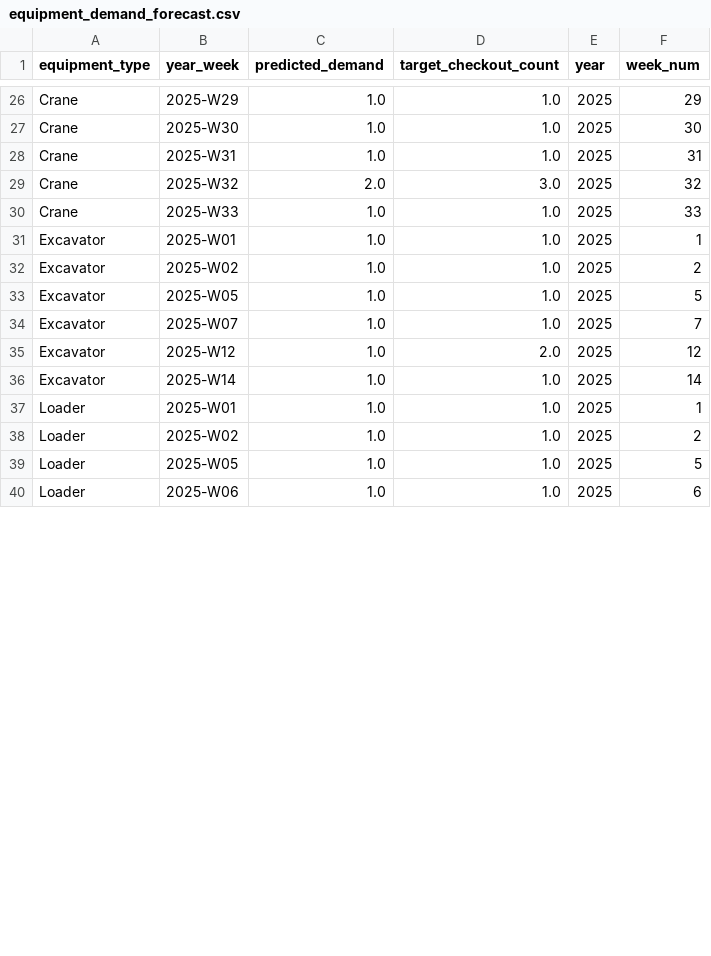
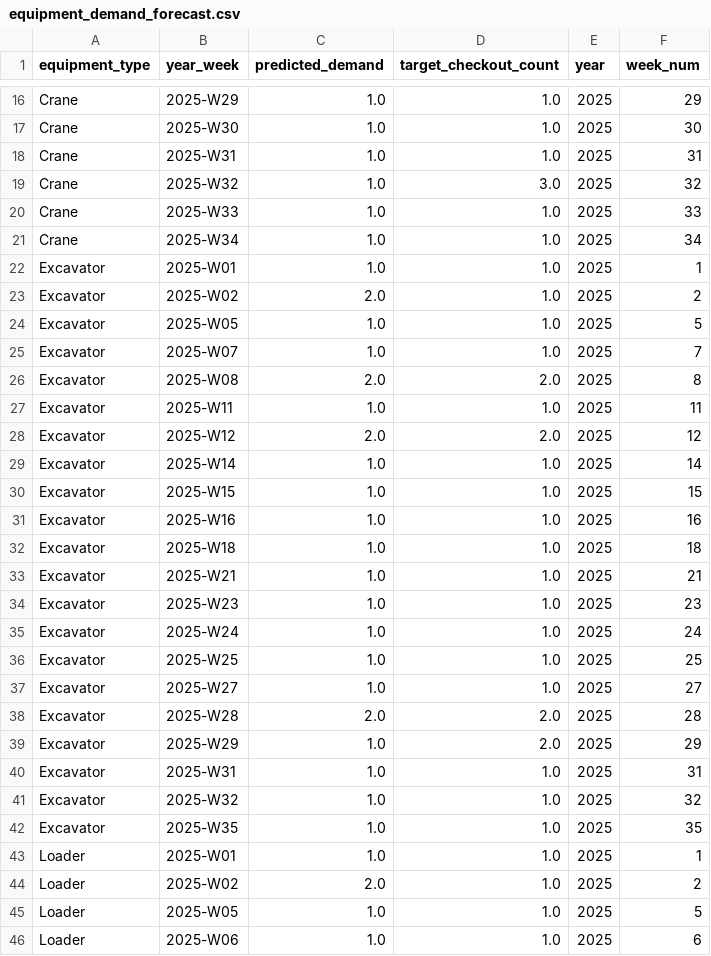
Before and after one commit to punarchakra02/cat-digital, a CSV file: catrent/forecast/equipment_demand_forecast.csv, drawn as a sheet; only a part is shown, gaps mark what is left out; the diff covers the shown part only.

```diff
--- a/catrent/forecast/equipment_demand_forecast.csv
+++ b/catrent/forecast/equipment_demand_forecast.csv
@@ -28,12 +18,28 @@ Crane,2025-W30,1.0,1.0,2025,30
 Crane,2025-W31,1.0,1.0,2025,31
-Crane,2025-W32,2.0,3.0,2025,32
+Crane,2025-W32,1.0,3.0,2025,32
 Crane,2025-W33,1.0,1.0,2025,33
+Crane,2025-W34,1.0,1.0,2025,34
 Excavator,2025-W01,1.0,1.0,2025,1
-Excavator,2025-W02,1.0,1.0,2025,2
+Excavator,2025-W02,2.0,1.0,2025,2
 Excavator,2025-W05,1.0,1.0,2025,5
 Excavator,2025-W07,1.0,1.0,2025,7
-Excavator,2025-W12,1.0,2.0,2025,12
+Excavator,2025-W08,2.0,2.0,2025,8
+Excavator,2025-W11,1.0,1.0,2025,11
+Excavator,2025-W12,2.0,2.0,2025,12
 Excavator,2025-W14,1.0,1.0,2025,14
+Excavator,2025-W15,1.0,1.0,2025,15
+Excavator,2025-W16,1.0,1.0,2025,16
+Excavator,2025-W18,1.0,1.0,2025,18
+Excavator,2025-W21,1.0,1.0,2025,21
+Excavator,2025-W23,1.0,1.0,2025,23
+Excavator,2025-W24,1.0,1.0,2025,24
+Excavator,2025-W25,1.0,1.0,2025,25
+Excavator,2025-W27,1.0,1.0,2025,27
+Excavator,2025-W28,2.0,2.0,2025,28
+Excavator,2025-W29,1.0,2.0,2025,29
+Excavator,2025-W31,1.0,1.0,2025,31
+Excavator,2025-W32,1.0,1.0,2025,32
+Excavator,2025-W35,1.0,1.0,2025,35
 Loader,2025-W01,1.0,1.0,2025,1
-Loader,2025-W02,1.0,1.0,2025,2
+Loader,2025-W02,2.0,1.0,2025,2
 Loader,2025-W05,1.0,1.0,2025,5
```
Also changed, not shown: 1 added row, 11 removed rows and 9 edited cells elsewhere in this file, 13 other files.
